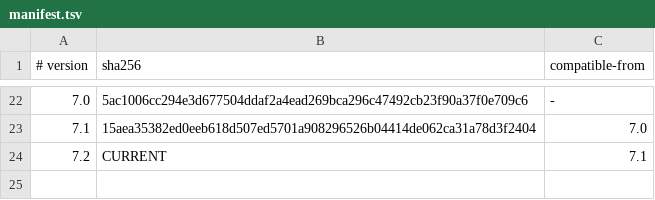
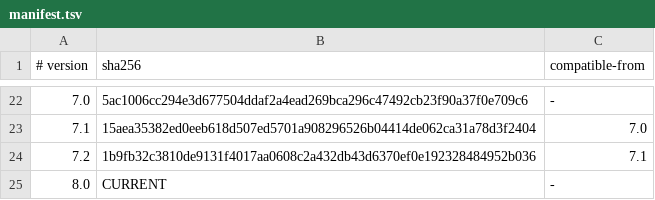
Before and after one commit to J-AXON-PLATFORM/BACKEND, a TSV file: doc/contracts/openapi/manifest.tsv, drawn as a sheet; only a part is shown, gaps mark what is left out.

```diff
--- a/doc/contracts/openapi/manifest.tsv
+++ b/doc/contracts/openapi/manifest.tsv
@@ -23,2 +23,3 @@
 7.1|15aea35382ed0eeb618d507ed5701a908296526b04414de062ca31a78d3f2404|7.0
-7.2|CURRENT|7.1
+7.2|1b9fb32c3810de9131f4017aa0608c2a432db43d6370ef0e192328484952b036|7.1
+8.0|CURRENT|-
```
Also changed, not shown: 45 other files.
